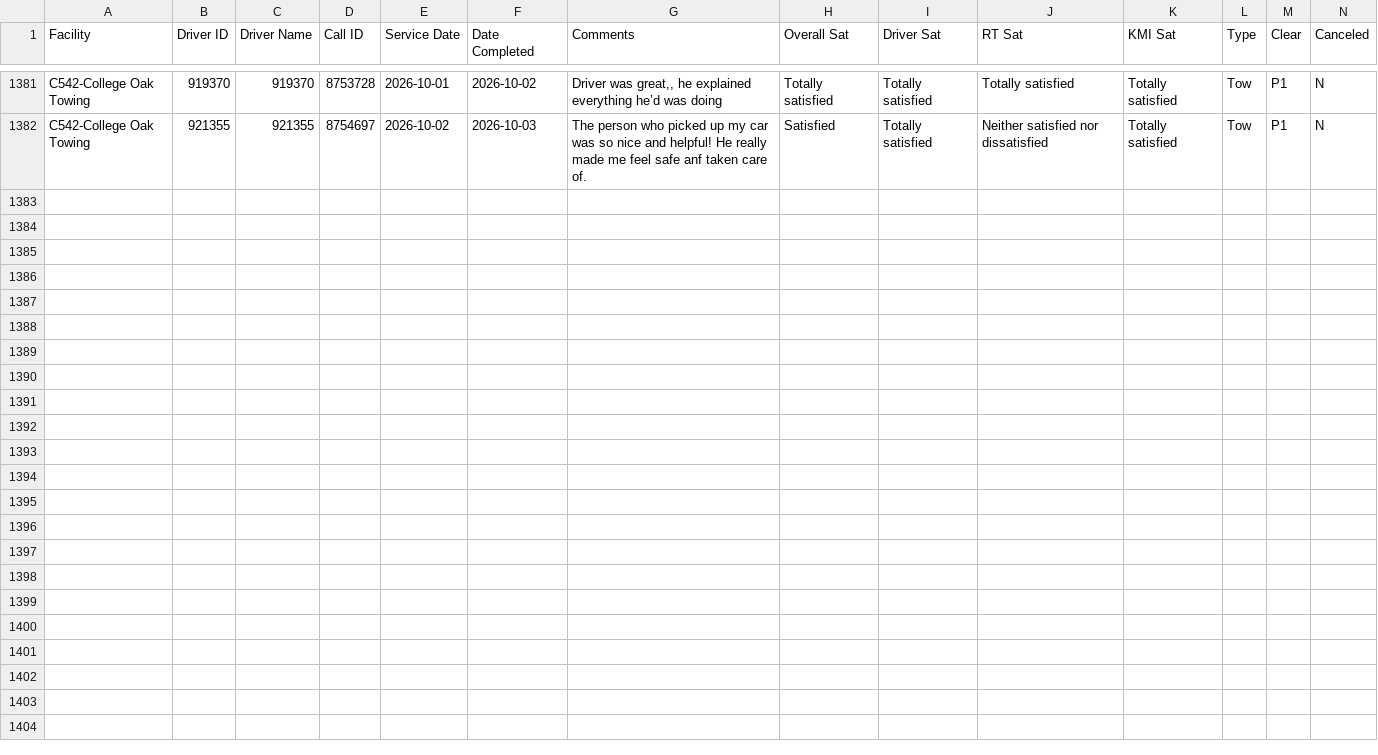
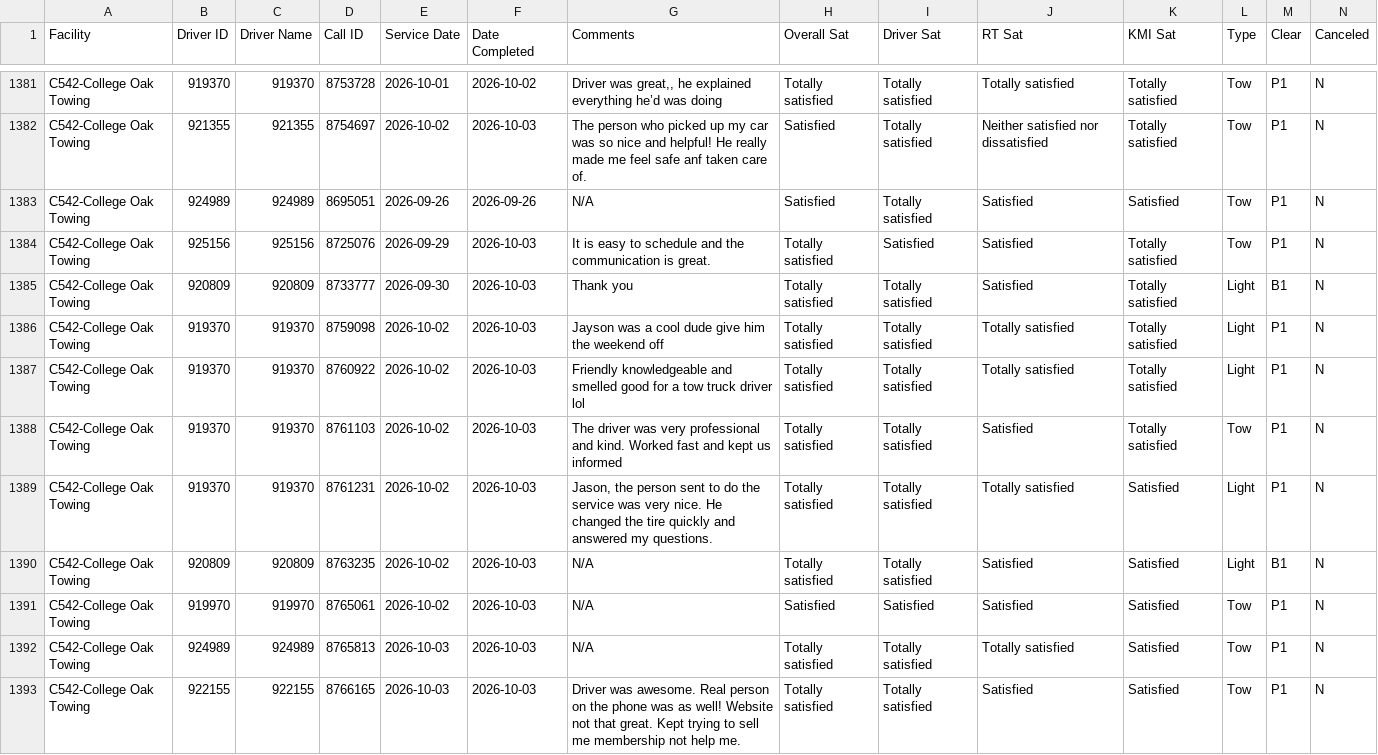
Before and after one commit to sbanks79/firstlineforryder, a CSV file: c542-aaa-data.csv, drawn as a sheet; only a part is shown, gaps mark what is left out; rows hold the shown columns only; the diff names each change by its address in the sheet, - before the commit and + after, or states it on an @@ line.

```diff
--- a/c542-aaa-data.csv
+++ b/c542-aaa-data.csv
+row 1383: C542-College Oak Towing | 924989 | 924989 | 8695051 | 2026-09-26 | 2026-09-26 | N/A | Satisfied | Totally satisfied | Satisfied | Satisfied | Tow | P1 | N
+row 1384: C542-College Oak Towing | 925156 | 925156 | 8725076 | 2026-09-29 | 2026-10-03 | It is easy to schedule and the communication is great. | Totally satisfied | Satisfied | Satisfied | Totally satisfied | Tow | P1 | N
+row 1385: C542-College Oak Towing | 920809 | 920809 | 8733777 | 2026-09-30 | 2026-10-03 | Thank you | Totally satisfied | Totally satisfied | Satisfied | Totally satisfied | Light | B1 | N
+row 1386: C542-College Oak Towing | 919370 | 919370 | 8759098 | 2026-10-02 | 2026-10-03 | Jayson was a cool dude give him the weekend off | Totally satisfied | Totally satisfied | Totally satisfied | Totally satisfied | Light | P1 | N
+row 1387: C542-College Oak Towing | 919370 | 919370 | 8760922 | 2026-10-02 | 2026-10-03 | Friendly knowledgeable and smelled good for a tow truck driver lol | Totally satisfied | Totally satisfied | Totally satisfied | Totally satisfied | Light | P1 | N
+row 1388: C542-College Oak Towing | 919370 | 919370 | 8761103 | 2026-10-02 | 2026-10-03 | The driver was very professional and kind. Worked fast and kept us informed | Totally satisfied | Totally satisfied | Satisfied | Totally satisfied | Tow | P1 | N
+row 1389: C542-College Oak Towing | 919370 | 919370 | 8761231 | 2026-10-02 | 2026-10-03 | Jason, the person sent to do the service was very nice. He changed the tire quickly and answered my questions. | Totally satisfied | Totally satisfied | Totally satisfied | Satisfied | Light | P1 | N
+row 1390: C542-College Oak Towing | 920809 | 920809 | 8763235 | 2026-10-02 | 2026-10-03 | N/A | Totally satisfied | Totally satisfied | Satisfied | Satisfied | Light | B1 | N
+row 1391: C542-College Oak Towing | 919970 | 919970 | 8765061 | 2026-10-02 | 2026-10-03 | N/A | Satisfied | Satisfied | Satisfied | Satisfied | Tow | P1 | N
+row 1392: C542-College Oak Towing | 924989 | 924989 | 8765813 | 2026-10-03 | 2026-10-03 | N/A | Totally satisfied | Totally satisfied | Totally satisfied | Satisfied | Tow | P1 | N
+row 1393: C542-College Oak Towing | 922155 | 922155 | 8766165 | 2026-10-03 | 2026-10-03 | Driver was awesome. Real person on the phone was as well! Website not that great. Kept trying to sell me membership not help me. | Totally satisfied | Totally satisfied | Satisfied | Satisfied | Tow | P1 | N
```
Also changed, not shown: c187-aaa-data.csv, c240-aaa-data.csv, 1 other file.
